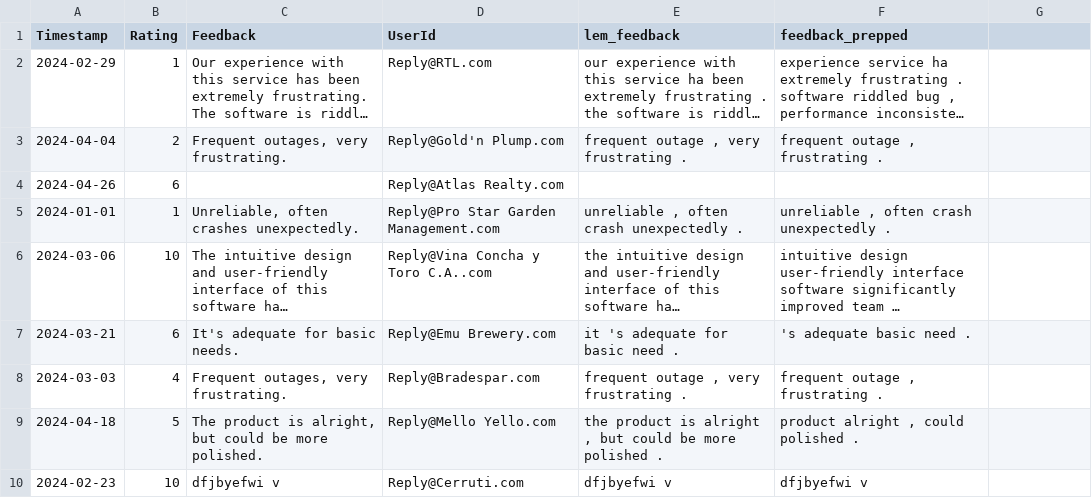
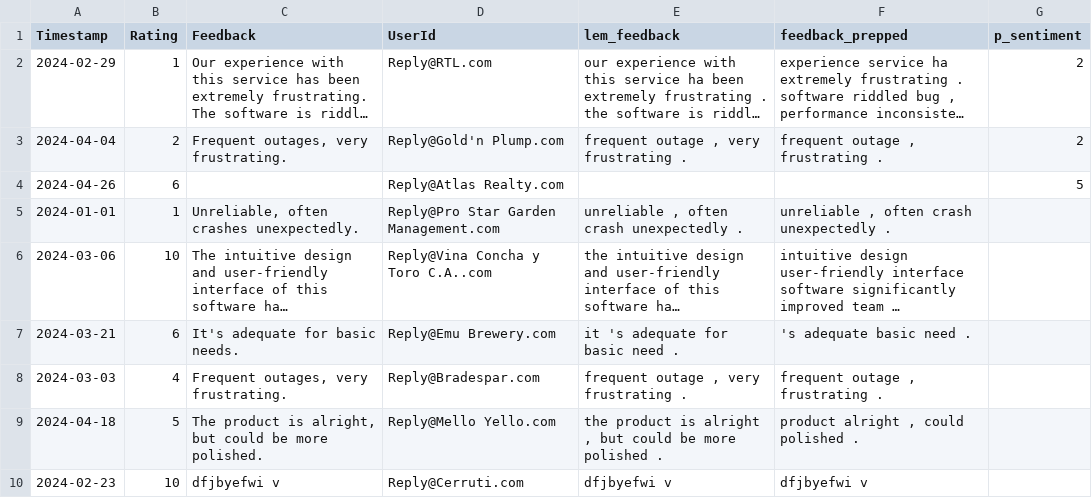
Before and after one commit to BTTAI-Salesforce-Group47/Customer_Sentiment_Analysis, a CSV file: clean-data/sample_feedback_data.csv, drawn as a sheet; only a part is shown; long unchanged cells end in …; the diff names each change by its address in the sheet, - before the commit and + after, or states it on an @@ line.

Commit message:
updating feedback data

```diff
--- a/clean-data/sample_feedback_data.csv
+++ b/clean-data/sample_feedback_data.csv
-G1: (empty)
+G1: p_sentiment
-G2:G3 (p_sentiment): (empty)
+G2:G3 (p_sentiment): 2
-G4 (p_sentiment): (empty)
+G4 (p_sentiment): 5
```
Also changed, not shown: 1 other file.
